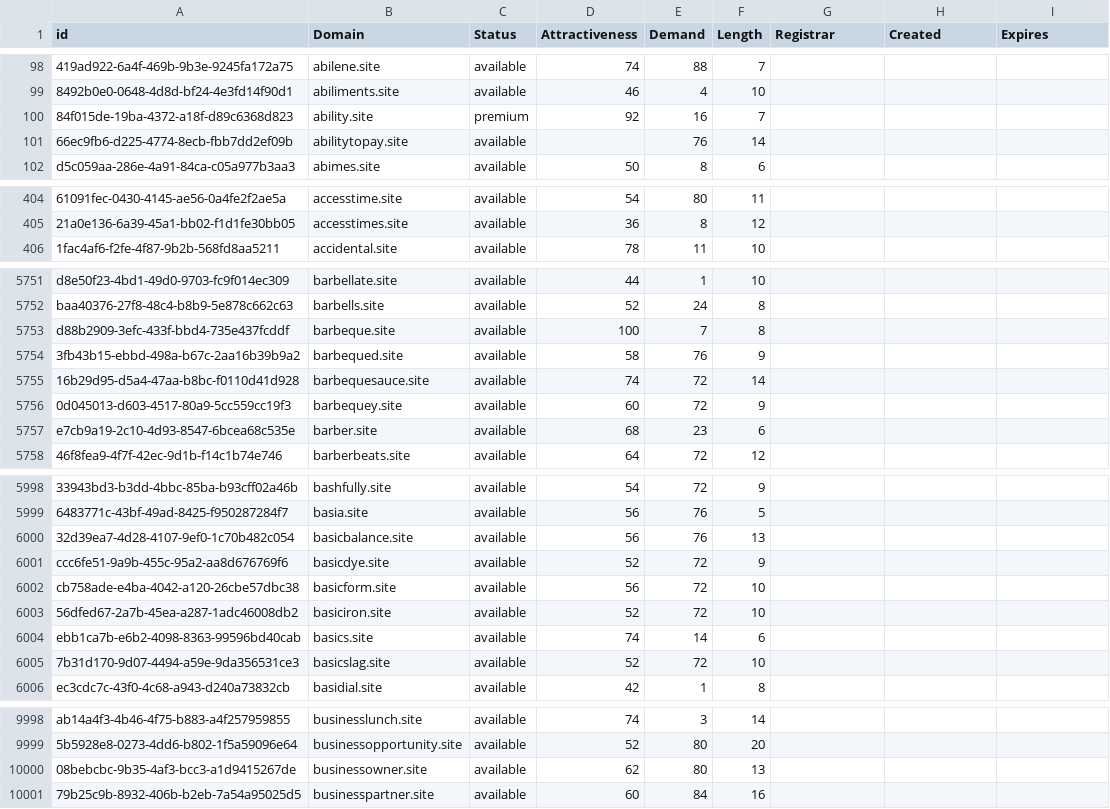
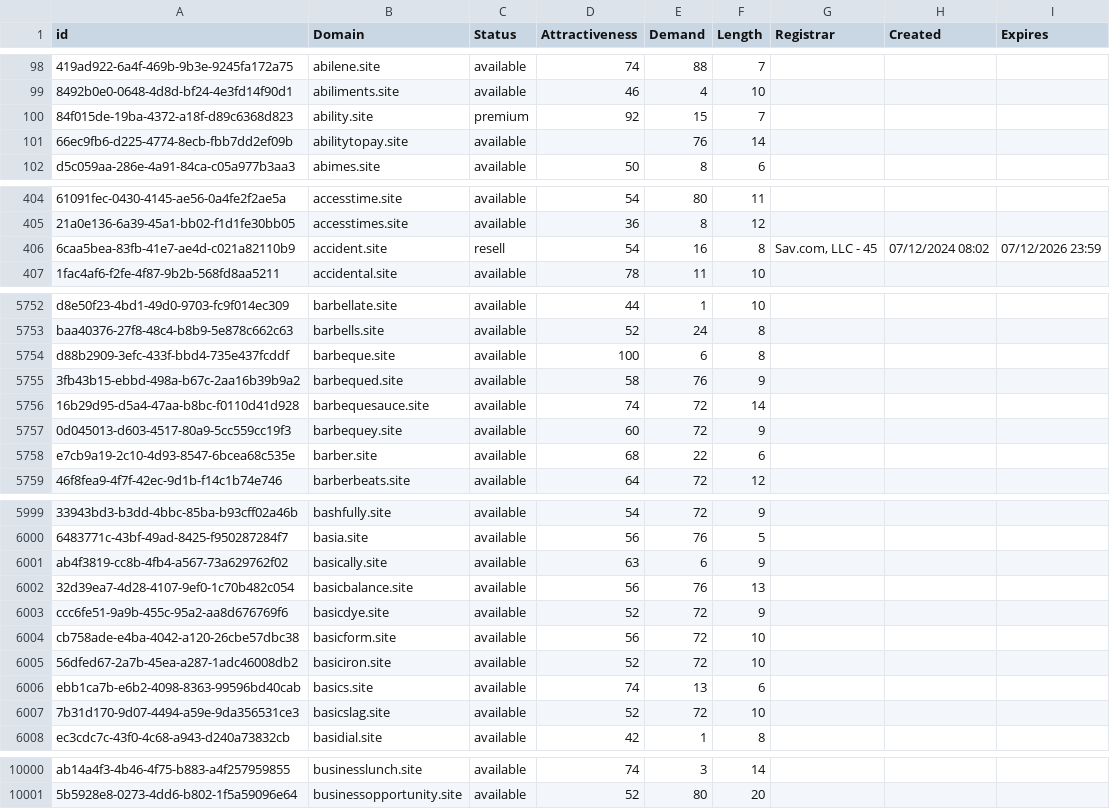
Before and after one commit to UniqueDomains/site-oneword-domains, a CSV file: site.csv, drawn as a sheet; only a part is shown, gaps mark what is left out; removed rows and columns are numbered as before the commit, all else as after; the diff covers the shown part only; the diff names each change by its address in the sheet, - before the commit and + after, or states it on an @@ line.

Commit message:
Domains update

```diff
--- a/site.csv
+++ b/site.csv
-E100 (Demand): 16
+E100 (Demand): 15
+row 406: 6caa5bea-83fb-41e7-ae4d-c021a82110b9 | accident.site | resell | 54 | 16 | 8 | Sav.com, LLC - 45 | 07/12/2024 08:02 | 07/12/2026 23:59
-E5754 (Demand): 7
+E5754 (Demand): 6
-E5758 (Demand): 23
+E5758 (Demand): 22
+row 6001: ab4f3819-cc8b-4fb4-a567-73a629762f02 | basically.site | available | 63 | 6 | 9
-E6006 (Demand): 14
+E6006 (Demand): 13
-row 10000: 08bebcbc-9b35-4af3-bcc3-a1d9415267de | businessowner.site | available | 62 | 80 | 13
-row 10001: 79b25c9b-8932-406b-b2eb-7a54a95025d5 | businesspartner.site | available | 60 | 84 | 16
```
Also changed, not shown: 83 edited cells elsewhere in this file, 2 other files.
